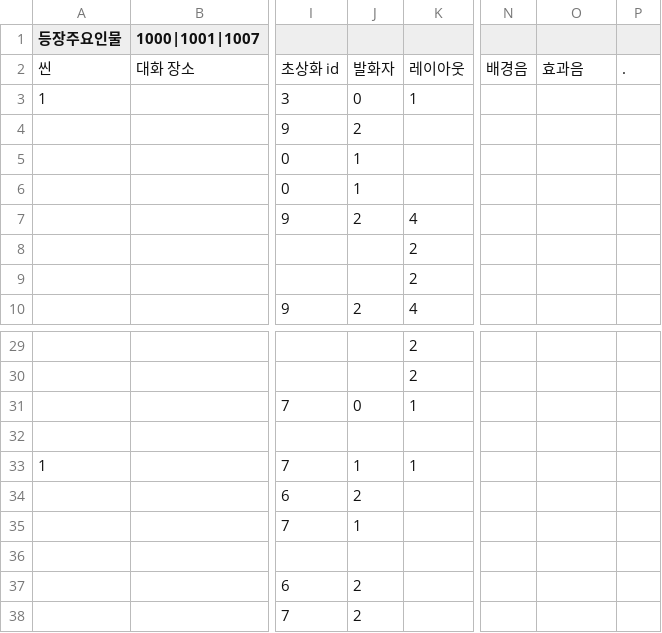
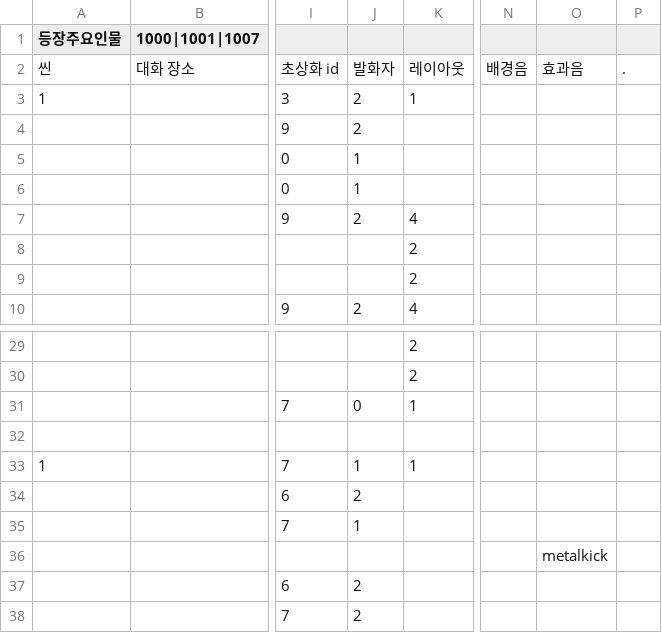
Before and after one commit to sopipc167/UnSleep, a CSV file: UnSleep/Assets/Resources/epi_csv/epi_16.csv, drawn as a sheet; only a part is shown, gaps mark what is left out; the diff names each change by its address in the sheet, - before the commit and + after, or states it on an @@ line.

```diff
--- a/UnSleep/Assets/Resources/epi_csv/epi_16.csv
+++ b/UnSleep/Assets/Resources/epi_csv/epi_16.csv
-J3: 0
+J3: 2
-O36: (empty)
+O36: metalkick
```
Also changed, not shown: UnSleep/Assets/Resources/epi_csv/epi_17.csv, 9 other files.
